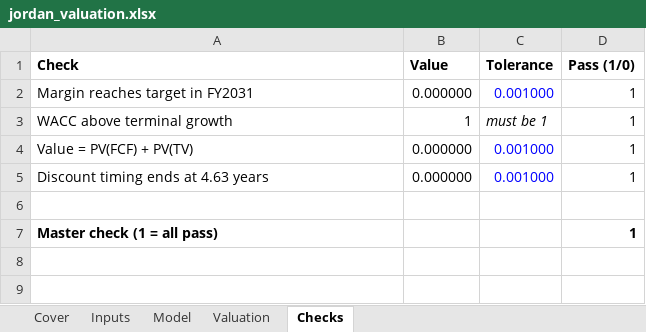
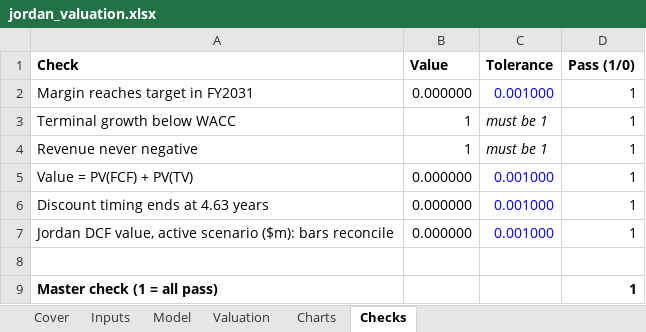
Before and after one commit to Varkot-dev/nike-research-case-comp, an Excel workbook: data/valuation/jordan_valuation.xlsx, sheet Checks, drawn as a sheet; values as stored, in another font and other column widths than the file's, no borders; the diff names each change by its address in the sheet, - before the commit and + after, or states it on an @@ line.

```diff
--- a/data/valuation/jordan_valuation.xlsx (sheet Checks)
+++ b/data/valuation/jordan_valuation.xlsx (sheet Checks)
+sheet tab: Charts
-A3 (Check): WACC above terminal growth
+A3 (Check): Terminal growth below WACC
+row 4: Revenue never negative | 1 | must be 1 | 1
+row 7: Jordan DCF value, active scenario ($m): bars reconcile | 0.000000 | 0.001000 | 1
```
Also changed, not shown: sheet Cover, formulas that keep their value, charts or pictures, 4 other files.
